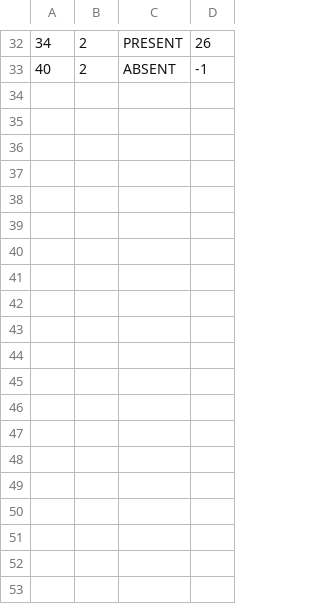
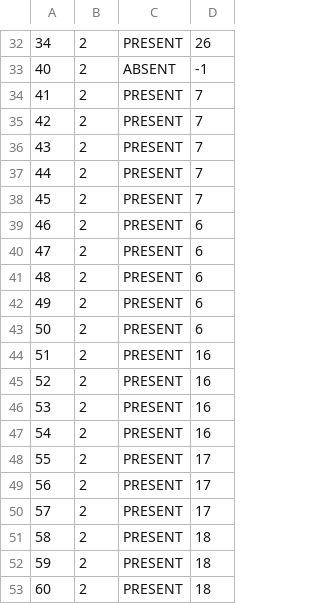
Before and after one commit to JovanDozic/sims-2023-group-4-team-A, a CSV file: sims-2023-group-4-team-A/SIMSProject/Resources/Data/tourguests.csv, drawn as a sheet; only a part is shown, gaps mark what is left out.

```diff
--- a/sims-2023-group-4-team-A/SIMSProject/Resources/Data/tourguests.csv
+++ b/sims-2023-group-4-team-A/SIMSProject/Resources/Data/tourguests.csv
@@ -33 +33,21 @@
 40|2|ABSENT|-1
+41|2|PRESENT|7
+42|2|PRESENT|7
+43|2|PRESENT|7
+44|2|PRESENT|7
+45|2|PRESENT|7
+46|2|PRESENT|6
+47|2|PRESENT|6
+48|2|PRESENT|6
+49|2|PRESENT|6
+50|2|PRESENT|6
+51|2|PRESENT|16
+52|2|PRESENT|16
+53|2|PRESENT|16
+54|2|PRESENT|16
+55|2|PRESENT|17
+56|2|PRESENT|17
+57|2|PRESENT|17
+58|2|PRESENT|18
+59|2|PRESENT|18
+60|2|PRESENT|18
```
Also changed, not shown: sims-2023-group-4-team-A/SIMSProject/Resources/Data/guideratings.csv, sims-2023-group-4-team-A/SIMSProject/Resources/Data/tourAppointments.csv, 4 other files.
